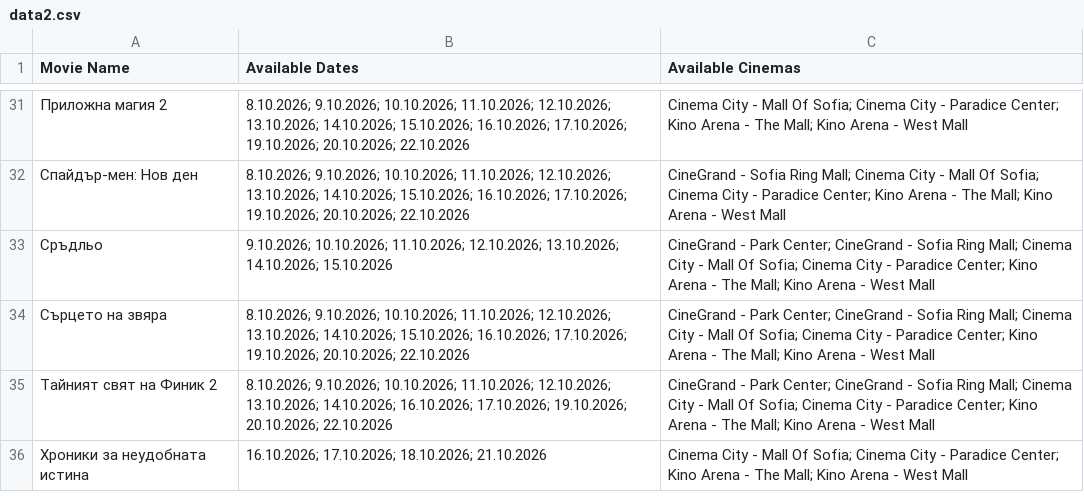
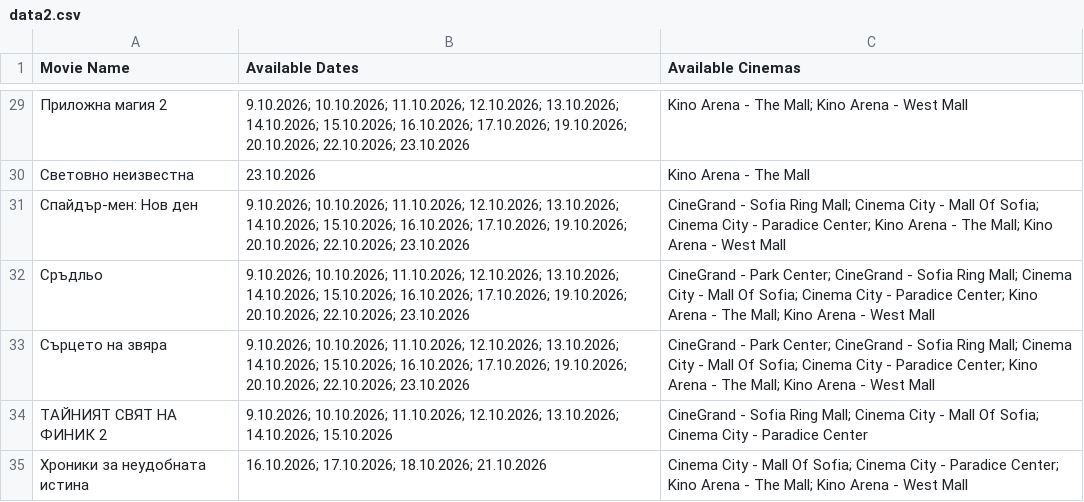
Before and after one commit to darakion/CinemaSearch, a CSV file: data2.csv, drawn as a sheet; only a part is shown, gaps mark what is left out; the diff covers the shown part only.

```diff
--- a/data2.csv
+++ b/data2.csv
@@ -31,6 +29,7 @@
-"Приложна магия 2","8.10.2026; 9.10.2026; 10.10.2026; 11.10.2026; 12.10.2026; 13.10.2026; 14.10.2026; 15.10.2026; 16.10.2026; 17.10.2026; 19.10.2026; 20.10.2026; 22.10.2026","Cinema City - Mall Of Sofia; Cinema City - Paradice Center; Kino Arena - The Mall; Kino Arena - West Mall"
-"Спайдър-мен: Нов ден","8.10.2026; 9.10.2026; 10.10.2026; 11.10.2026; 12.10.2026; 13.10.2026; 14.10.2026; 15.10.2026; 16.10.2026; 17.10.2026; 19.10.2026; 20.10.2026; 22.10.2026","CineGrand - Sofia Ring Mall; Cinema City - Mall Of Sofia; Cinema City - Paradice Center; Kino Arena - The Mall; Kino Arena - West Mall"
-"Сръдльо","9.10.2026; 10.10.2026; 11.10.2026; 12.10.2026; 13.10.2026; 14.10.2026; 15.10.2026","CineGrand - Park Center; CineGrand - Sofia Ring Mall; Cinema City - Mall Of Sofia; Cinema City - Paradice Center; Kino Arena - The Mall; Kino Arena - West Mall"
-"Сърцето на звяра","8.10.2026; 9.10.2026; 10.10.2026; 11.10.2026; 12.10.2026; 13.10.2026; 14.10.2026; 15.10.2026; 16.10.2026; 17.10.2026; 19.10.2026; 20.10.2026; 22.10.2026","CineGrand - Park Center; CineGrand - Sofia Ring Mall; Cinema City - Mall Of Sofia; Cinema City - Paradice Center; Kino Arena - The Mall; Kino Arena - West Mall"
-"Тайният свят на Финик 2","8.10.2026; 9.10.2026; 10.10.2026; 11.10.2026; 12.10.2026; 13.10.2026; 14.10.2026; 16.10.2026; 17.10.2026; 19.10.2026; 20.10.2026; 22.10.2026","CineGrand - Park Center; CineGrand - Sofia Ring Mall; Cinema City - Mall Of Sofia; Cinema City - Paradice Center; Kino Arena - The Mall; Kino Arena - West Mall"
+"Приложна магия 2","9.10.2026; 10.10.2026; 11.10.2026; 12.10.2026; 13.10.2026; 14.10.2026; 15.10.2026; 16.10.2026; 17.10.2026; 19.10.2026; 20.10.2026; 22.10.2026; 23.10.2026","Kino Arena - The Mall; Kino Arena - West Mall"
+"Световно неизвестна","23.10.2026","Kino Arena - The Mall"
+"Спайдър-мен: Нов ден","9.10.2026; 10.10.2026; 11.10.2026; 12.10.2026; 13.10.2026; 14.10.2026; 15.10.2026; 16.10.2026; 17.10.2026; 19.10.2026; 20.10.2026; 22.10.2026; 23.10.2026","CineGrand - Sofia Ring Mall; Cinema City - Mall Of Sofia; Cinema City - Paradice Center; Kino Arena - The Mall; Kino Arena - West Mall"
+"Сръдльо","9.10.2026; 10.10.2026; 11.10.2026; 12.10.2026; 13.10.2026; 14.10.2026; 15.10.2026; 16.10.2026; 17.10.2026; 19.10.2026; 20.10.2026; 22.10.2026; 23.10.2026","CineGrand - Park Center; CineGrand - Sofia Ring Mall; Cinema City - Mall Of Sofia; Cinema City - Paradice Center; Kino Arena - The Mall; Kino Arena - West Mall"
+"Сърцето на звяра","9.10.2026; 10.10.2026; 11.10.2026; 12.10.2026; 13.10.2026; 14.10.2026; 15.10.2026; 16.10.2026; 17.10.2026; 19.10.2026; 20.10.2026; 22.10.2026; 23.10.2026","CineGrand - Park Center; CineGrand - Sofia Ring Mall; Cinema City - Mall Of Sofia; Cinema City - Paradice Center; Kino Arena - The Mall; Kino Arena - West Mall"
+"ТАЙНИЯТ СВЯТ НА ФИНИК 2","9.10.2026; 10.10.2026; 11.10.2026; 12.10.2026; 13.10.2026; 14.10.2026; 15.10.2026","CineGrand - Sofia Ring Mall; Cinema City - Mall Of Sofia; Cinema City - Paradice Center"
 "Хроники за неудобната истина","16.10.2026; 17.10.2026; 18.10.2026; 21.10.2026","Cinema City - Mall Of Sofia; Cinema City - Paradice Center; Kino Arena - The Mall; Kino Arena - West Mall"
```
Also changed, not shown: 1 added row, 3 removed rows and 27 edited cells elsewhere in this file, 1 other file.
